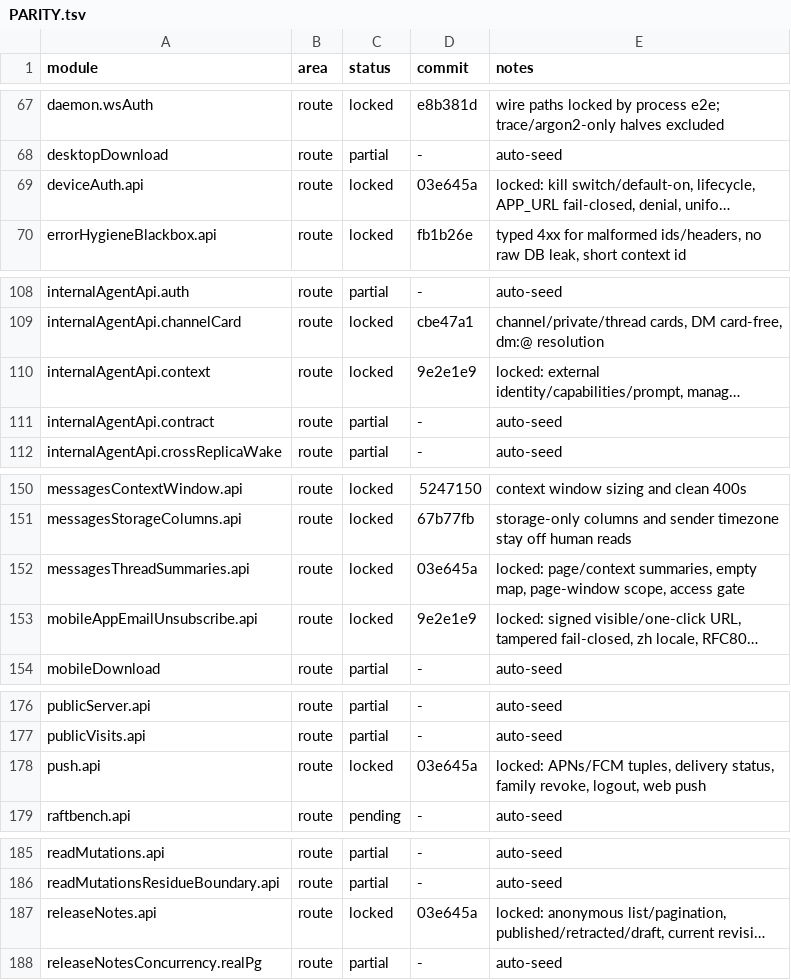
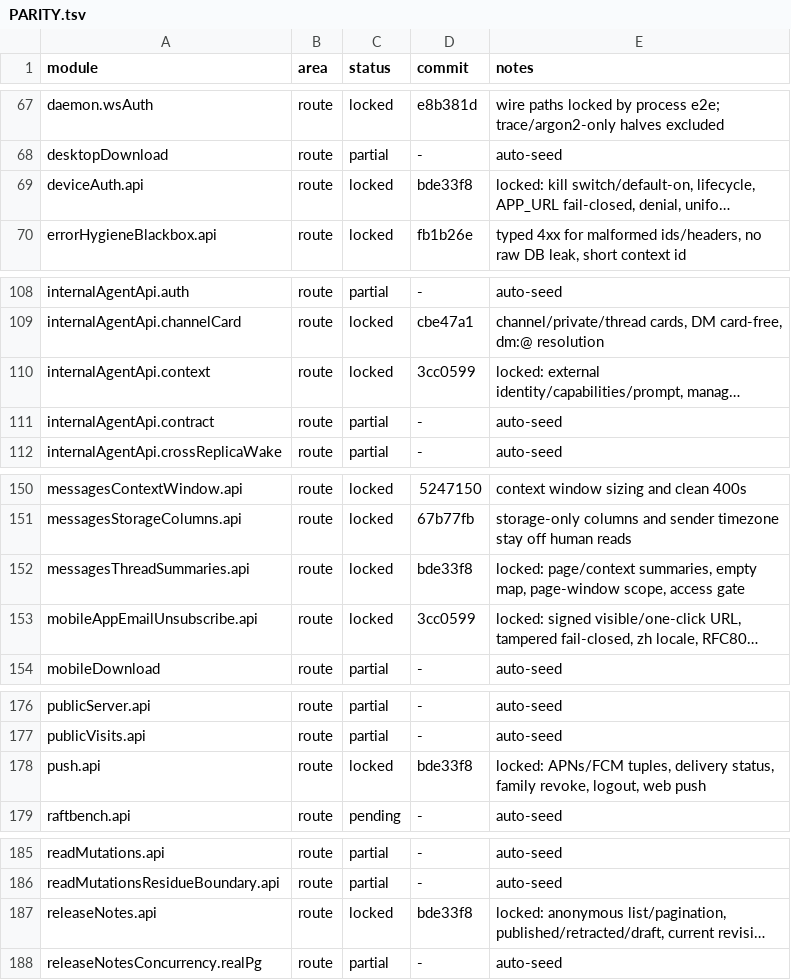
Before and after one commit to kevinzhow/raft-server-swift, a TSV file: docs/PARITY.tsv, drawn as a sheet; only a part is shown, gaps mark what is left out; long unchanged cells end in …; the diff covers the shown part only; the diff names each change by its address in the sheet, - before the commit and + after, or states it on an @@ line.

Commit message:
Point the locked-module notes at their final commits.

```diff
--- a/docs/PARITY.tsv
+++ b/docs/PARITY.tsv
-D69 (commit): 03e645a
+D69 (commit): bde33f8
-D110 (commit): 9e2e1e9
+D110 (commit): 3cc0599
-D152 (commit): 03e645a
+D152 (commit): bde33f8
-D153 (commit): 9e2e1e9
+D153 (commit): 3cc0599
-D178 (commit): 03e645a
+D178 (commit): bde33f8
-D187 (commit): 03e645a
+D187 (commit): bde33f8
```
Also changed, not shown: 1 edited cell elsewhere in this file.
